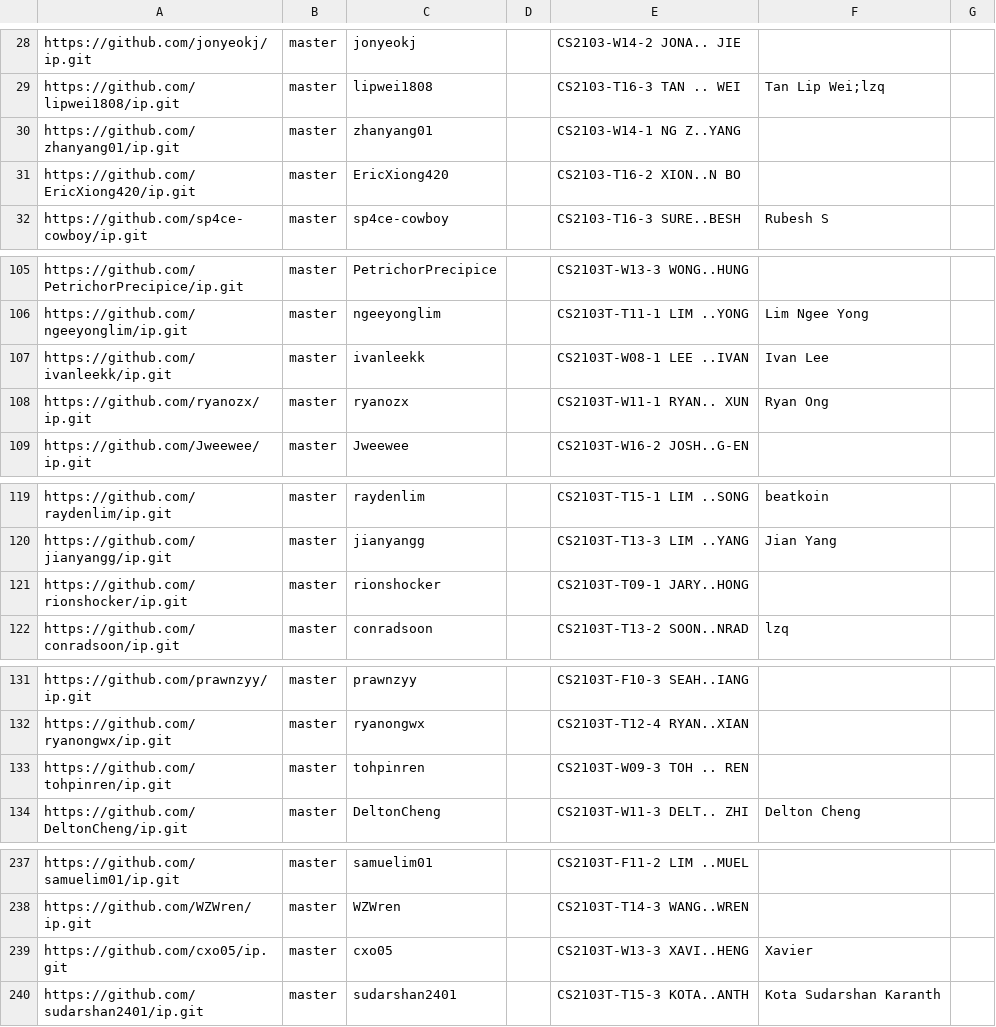
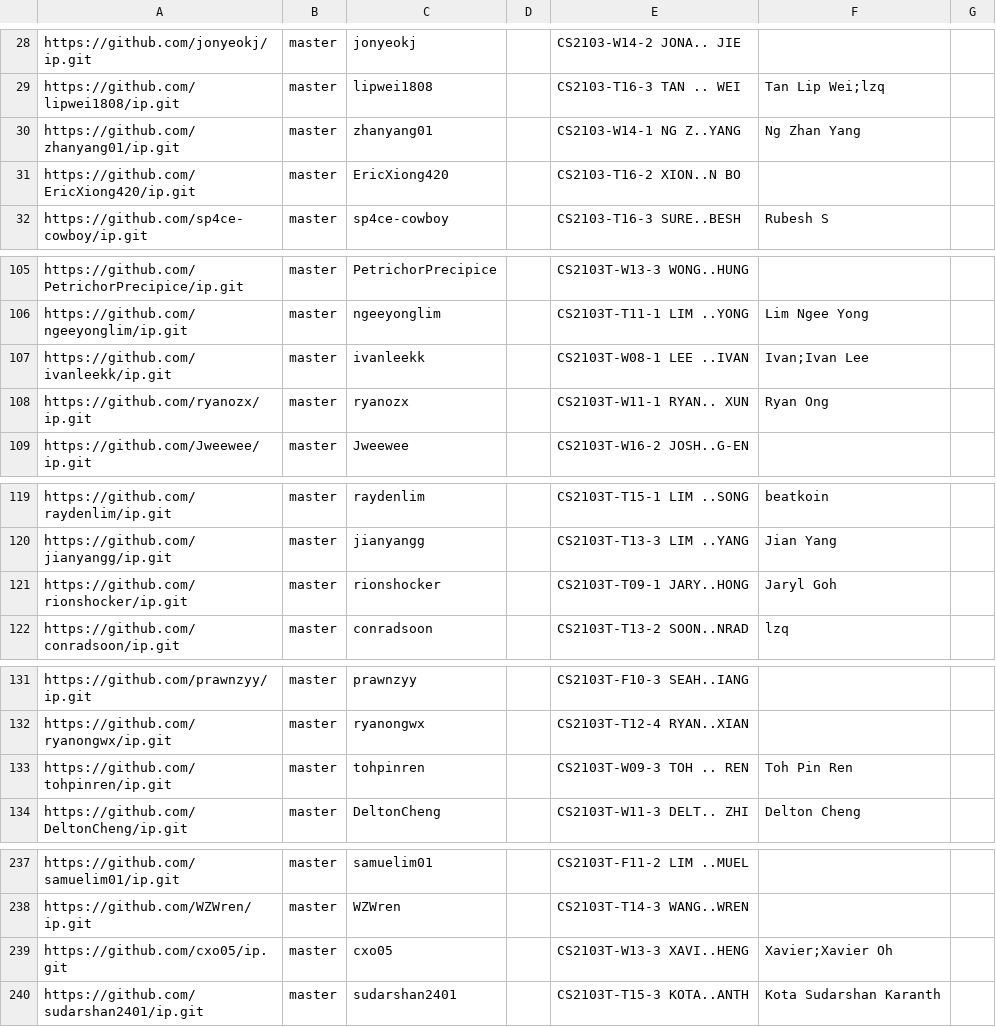
Before and after one commit to nus-cs2103-AY2324S1/ip-dashboard, a CSV file: configs/author-config.csv, drawn as a sheet; only a part is shown, gaps mark what is left out; the diff covers the shown part only.

```diff
--- a/configs/author-config.csv
+++ b/configs/author-config.csv
@@ -29,3 +29,3 @@ https://github.com/jonyeokj/ip.git,master,jonyeokj,,CS2103-W14-2 JONA.. JIE,,
 https://github.com/lipwei1808/ip.git,master,lipwei1808,,CS2103-T16-3 TAN .. WEI,Tan Lip Wei;lzq,
-https://github.com/zhanyang01/ip.git,master,zhanyang01,,CS2103-W14-1 NG Z..YANG,,
+https://github.com/zhanyang01/ip.git,master,zhanyang01,,CS2103-W14-1 NG Z..YANG,Ng Zhan Yang,
 https://github.com/EricXiong420/ip.git,master,EricXiong420,,CS2103-T16-2 XION..N BO,,
@@ -106,3 +106,3 @@ https://github.com/PetrichorPrecipice/ip.git,master,PetrichorPrecipice,,CS2103T-
 https://github.com/ngeeyonglim/ip.git,master,ngeeyonglim,,CS2103T-T11-1 LIM ..YONG,Lim Ngee Yong,
-https://github.com/ivanleekk/ip.git,master,ivanleekk,,CS2103T-W08-1 LEE ..IVAN,Ivan Lee,
+https://github.com/ivanleekk/ip.git,master,ivanleekk,,CS2103T-W08-1 LEE ..IVAN,Ivan;Ivan Lee,
 https://github.com/ryanozx/ip.git,master,ryanozx,,CS2103T-W11-1 RYAN.. XUN,Ryan Ong,
@@ -120,3 +120,3 @@ https://github.com/raydenlim/ip.git,master,raydenlim,,CS2103T-T15-1 LIM ..SONG,b
 https://github.com/jianyangg/ip.git,master,jianyangg,,CS2103T-T13-3 LIM ..YANG,Jian Yang,
-https://github.com/rionshocker/ip.git,master,rionshocker,,CS2103T-T09-1 JARY..HONG,,
+https://github.com/rionshocker/ip.git,master,rionshocker,,CS2103T-T09-1 JARY..HONG,Jaryl Goh,
 https://github.com/conradsoon/ip.git,master,conradsoon,,CS2103T-T13-2 SOON..NRAD,lzq,
@@ -132,3 +132,3 @@ https://github.com/prawnzyy/ip.git,master,prawnzyy,,CS2103T-F10-3 SEAH..IANG,,
 https://github.com/ryanongwx/ip.git,master,ryanongwx,,CS2103T-T12-4 RYAN..XIAN,,
-https://github.com/tohpinren/ip.git,master,tohpinren,,CS2103T-W09-3 TOH .. REN,,
+https://github.com/tohpinren/ip.git,master,tohpinren,,CS2103T-W09-3 TOH .. REN,Toh Pin Ren,
 https://github.com/DeltonCheng/ip.git,master,DeltonCheng,,CS2103T-W11-3 DELT.. ZHI,Delton Cheng,
@@ -238,3 +238,3 @@ https://github.com/samuelim01/ip.git,master,samuelim01,,CS2103T-F11-2 LIM ..MUEL
 https://github.com/WZWren/ip.git,master,WZWren,,CS2103T-T14-3 WANG..WREN,,
-https://github.com/cxo05/ip.git,master,cxo05,,CS2103T-W13-3 XAVI..HENG,Xavier,
+https://github.com/cxo05/ip.git,master,cxo05,,CS2103T-W13-3 XAVI..HENG,Xavier;Xavier Oh,
 https://github.com/sudarshan2401/ip.git,master,sudarshan2401,,CS2103T-T15-3 KOTA..ANTH,Kota Sudarshan Karanth,
```
Also changed, not shown: 13 edited cells elsewhere in this file.
